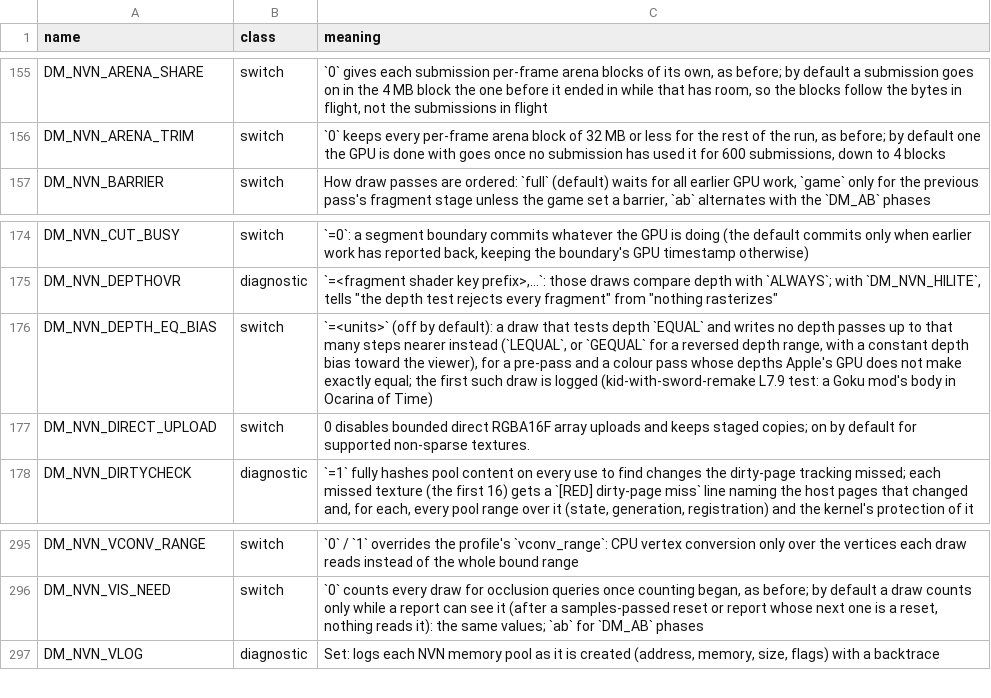
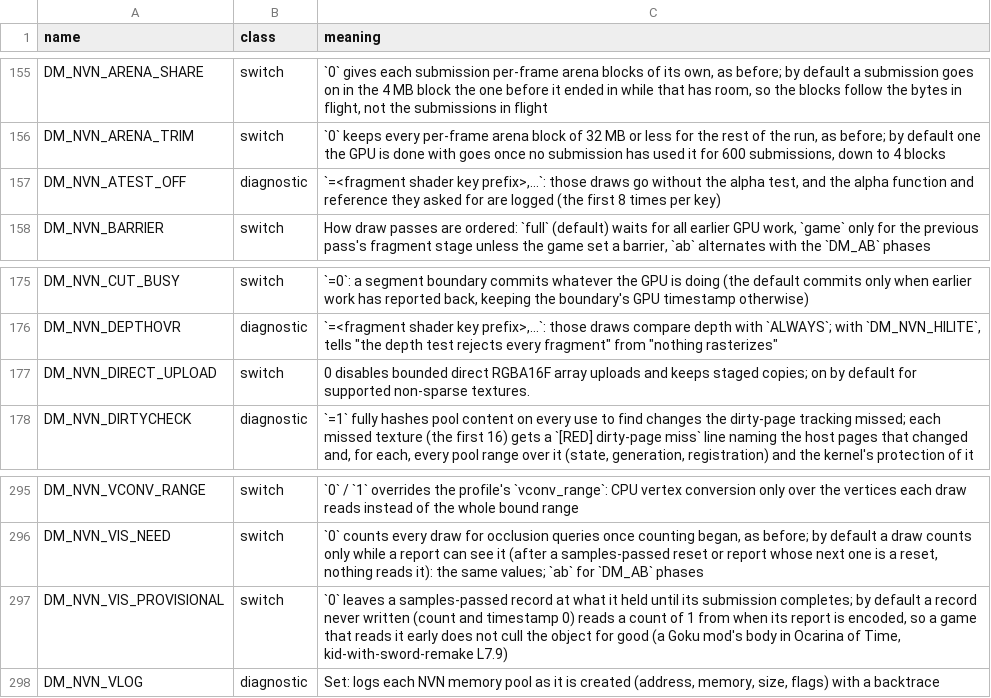
Before and after one commit to cheemu21/kid-with-sword-remake, a TSV file: docs/env_switches.tsv, drawn as a sheet; only a part is shown, gaps mark what is left out; removed rows and columns are numbered as before the commit, all else as after; the diff names each change by its address in the sheet, - before the commit and + after, or states it on an @@ line.

```diff
--- a/docs/env_switches.tsv
+++ b/docs/env_switches.tsv
+row 157: DM_NVN_ATEST_OFF | diagnostic | `=<fragment shader key prefix>,…`: those draws go without the alpha test, and the alpha function and reference they asked for are logged (the first 8 times per key)
-row 176: DM_NVN_DEPTH_EQ_BIAS | switch | `=<units>` (off by default): a draw that tests depth `EQUAL` and writes no depth passes up to that many steps nearer instead (`LEQUAL`, or `GEQUAL` for a reversed depth range, with a constant depth bias toward the viewer), for a pre-pass and a colour pass whose depths Apple's GPU does not make exactly equal; the first such draw is logged (kid-with-sword-remake L7.9 test: a Goku mod's body in Ocarina of Time)
+row 297: DM_NVN_VIS_PROVISIONAL | switch | `0` leaves a samples-passed record at what it held until its submission completes; by default a record never written (count and timestamp 0) reads a count of 1 from when its report is encoded, so a game that reads it early does not cull the object for good (a Goku mod's body in Ocarina of Time, kid-with-sword-remake L7.9)
```
Also changed, not shown: 2 other files.
